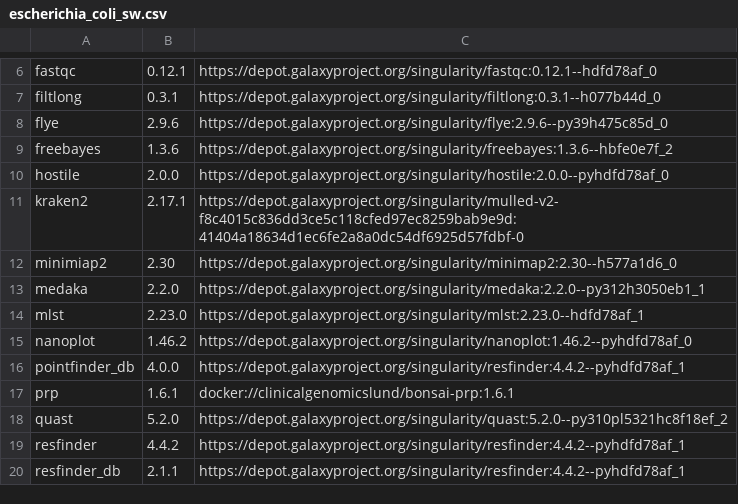
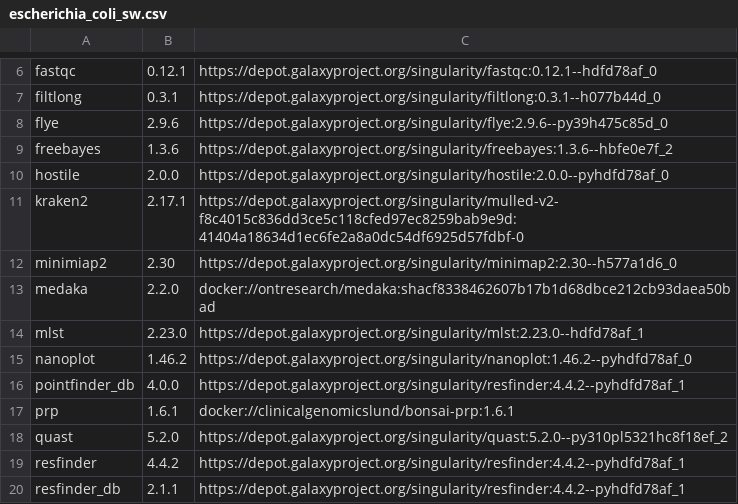
Before and after one commit to genomic-medicine-sweden/jasen, a CSV file: docs/source/workflows/escherichia_coli_sw.csv, drawn as a sheet; only a part is shown, gaps mark what is left out.

Commit message:
Revert medaka to use ontresearch container w models

```diff
--- a/docs/source/workflows/escherichia_coli_sw.csv
+++ b/docs/source/workflows/escherichia_coli_sw.csv
@@ -12,3 +12,3 @@ kraken2,2.17.1,https://depot.galaxyproject.org/singularity/mulled-v2-f8c4015c836
 minimiap2,2.30,https://depot.galaxyproject.org/singularity/minimap2:2.30--h577a1d6_0
-medaka,2.2.0,https://depot.galaxyproject.org/singularity/medaka:2.2.0--py312h3050eb1_1
+medaka,2.2.0,docker://ontresearch/medaka:shacf8338462607b17b1d68dbce212cb93daea50bad
 mlst,2.23.0,https://depot.galaxyproject.org/singularity/mlst:2.23.0--hdfd78af_1
```
Also changed, not shown: docs/source/workflows/klebsiella_sw.csv, docs/source/workflows/mycobacterium_tuberculosis_sw.csv, 6 other files.
